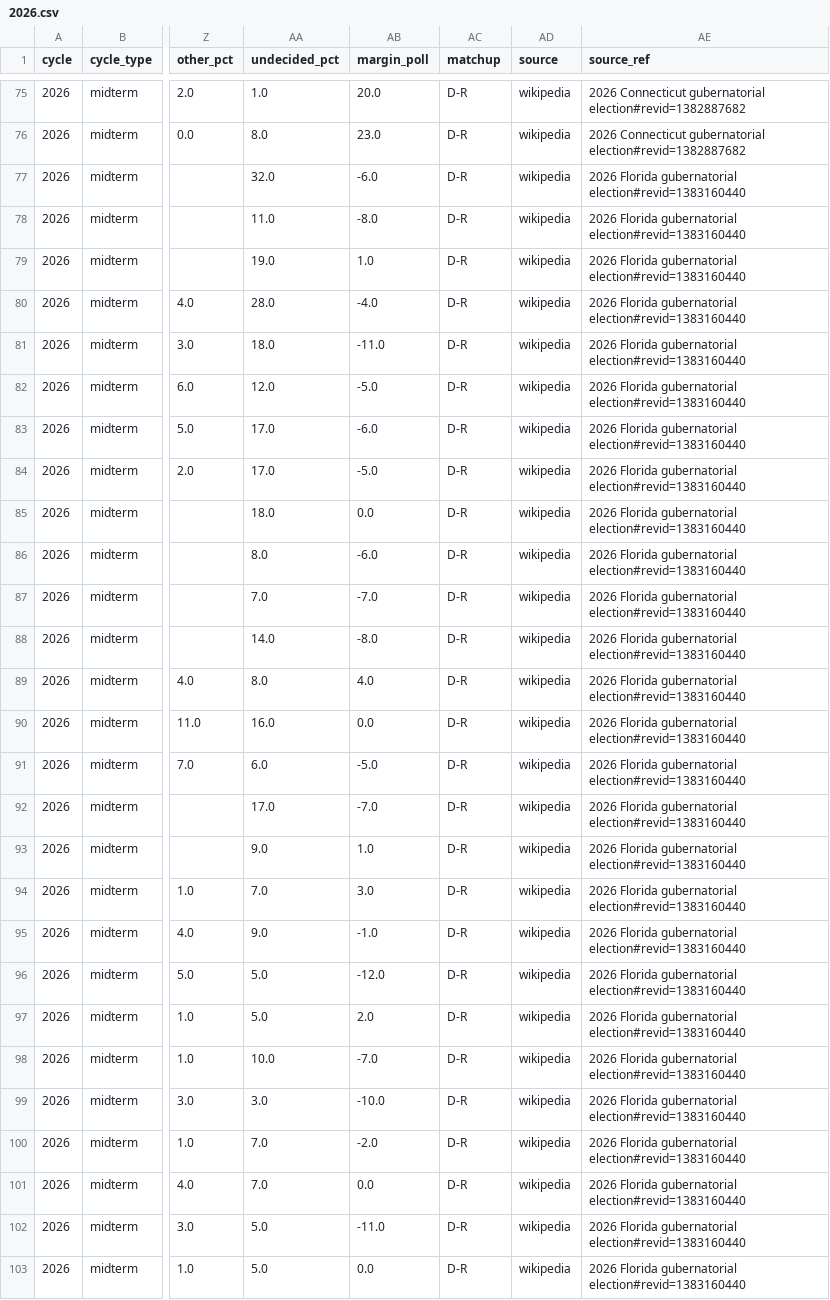
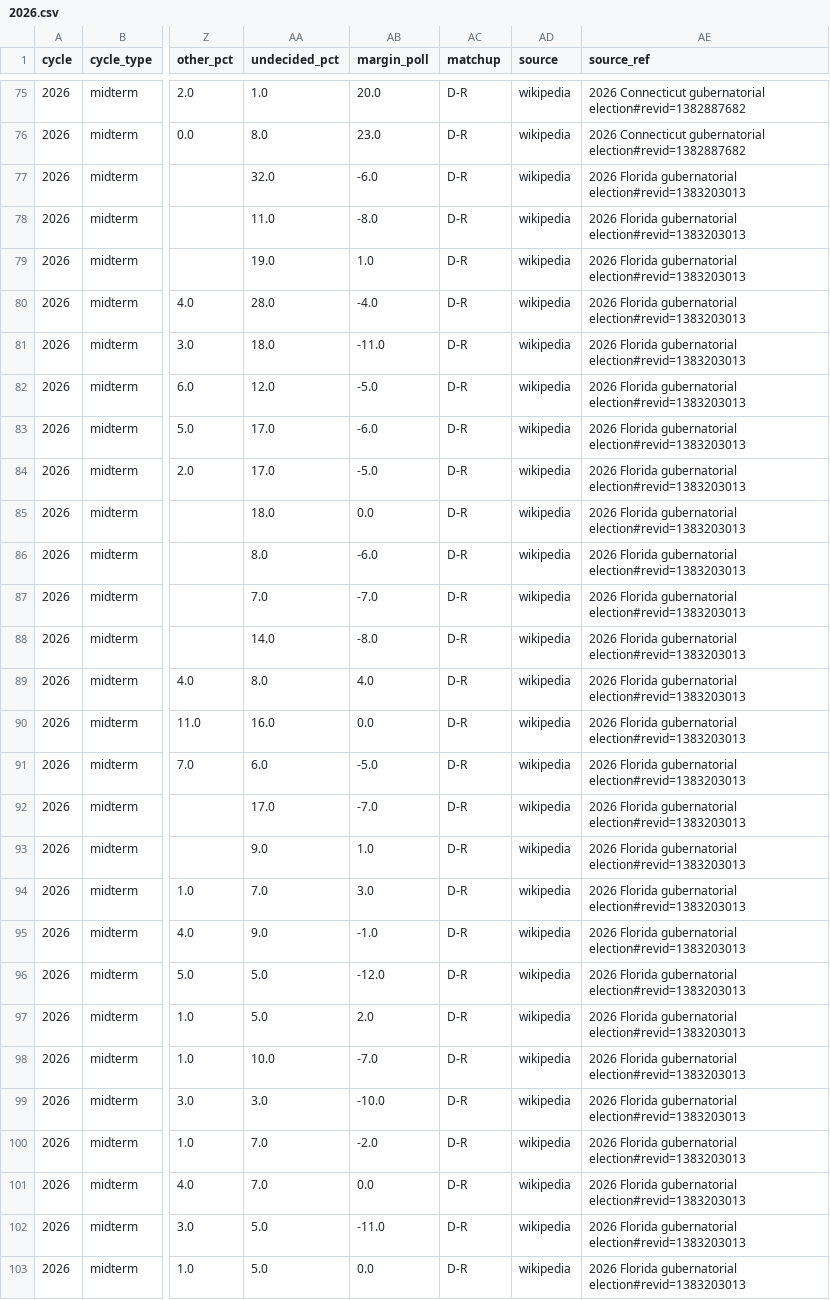
Before and after one commit to maxisbusy-beep/poll-compiler, a CSV file: data/polls/2026.csv, drawn as a sheet; only a part is shown, gaps mark what is left out; the diff covers the shown part only; the diff names each change by its address in the sheet, - before the commit and + after, or states it on an @@ line.

```diff
--- a/data/polls/2026.csv
+++ b/data/polls/2026.csv
-AE77:AE103 (source_ref): …Florida gubernatorial election#revid=1383160440
+AE77:AE103 (source_ref): …Florida gubernatorial election#revid=1383203013
```
Also changed, not shown: 57 edited cells elsewhere in this file, 8 other files.
